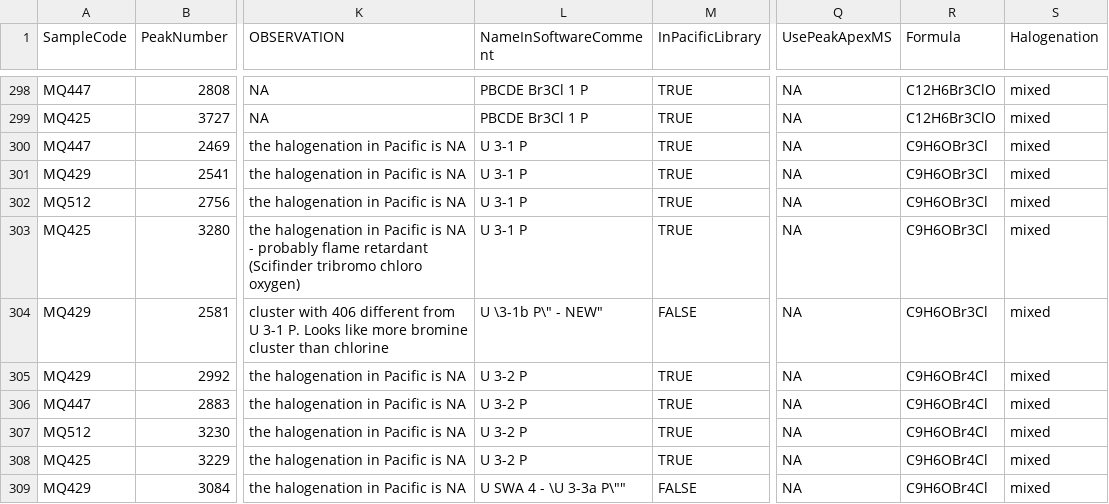
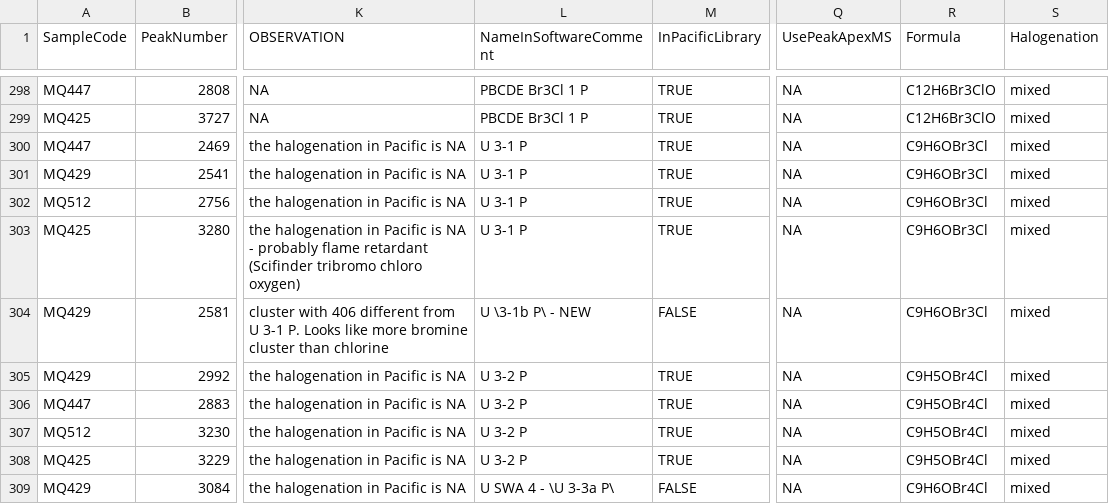
Before and after one commit to OrgMassSpec/SpecLibDolphin2016, a CSV file: SpecLibDolphin2016/data/MetaDataDolphin.csv, drawn as a sheet; only a part is shown, gaps mark what is left out; the diff covers the shown part only; the diff names each change by its address in the sheet, - before the commit and + after, or states it on an @@ line.

```diff
--- a/SpecLibDolphin2016/data/MetaDataDolphin.csv
+++ b/SpecLibDolphin2016/data/MetaDataDolphin.csv
-L304 (NameInSoftwareComment): U \3-1b P\" - NEW"
+L304 (NameInSoftwareComment): U \3-1b P\ - NEW
-R305:R308 (Formula): C9H6OBr4Cl
+R305:R308 (Formula): C9H5OBr4Cl
-L309 (NameInSoftwareComment): U SWA 4 - \U 3-3a P\""
+L309 (NameInSoftwareComment): U SWA 4 - \U 3-3a P\
```
Also changed, not shown: 73 edited cells elsewhere in this file, 5 other files.
